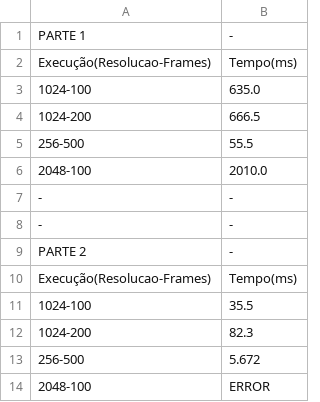
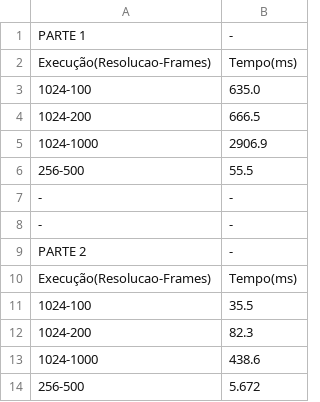
Before and after one commit to Natan-Luiz/elc139-2019a, a CSV file: trabalhos/t8/Resultados.csv, drawn as a sheet; removed rows and columns are numbered as before the commit, all else as after; the diff names each change by its address in the sheet, - before the commit and + after, or states it on an @@ line.

Commit message:
Update Resultados.csv

```diff
--- a/trabalhos/t8/Resultados.csv
+++ b/trabalhos/t8/Resultados.csv
+row 5: 1024-1000 | 2906.9
-row 6: 2048-100 | 2010.0
+row 13: 1024-1000 | 438.6
-row 14: 2048-100 | ERROR
```
